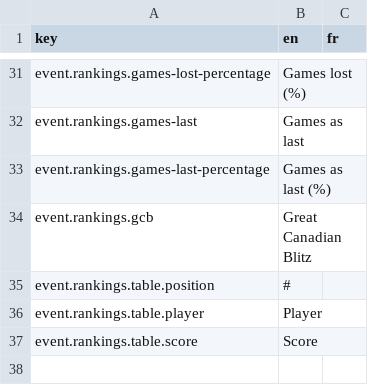
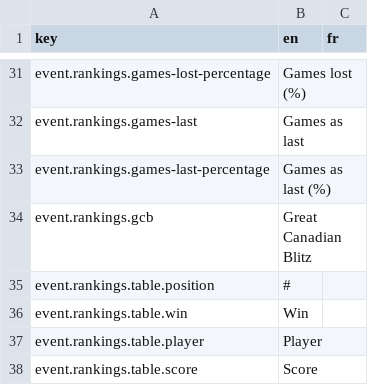
Before and after one commit to BGWE/BoardgameWE-UI, a CSV file: boardgame-ui/src/locales/translations.csv, drawn as a sheet; only a part is shown, gaps mark what is left out; the diff names each change by its address in the sheet, - before the commit and + after, or states it on an @@ line.

Commit message:
RankingTable handles Grouped ranking method. Games also feature RankingTable as content

```diff
--- a/boardgame-ui/src/locales/translations.csv
+++ b/boardgame-ui/src/locales/translations.csv
+row 36: event.rankings.table.win | Win
```
Also changed, not shown: 6 other files.
